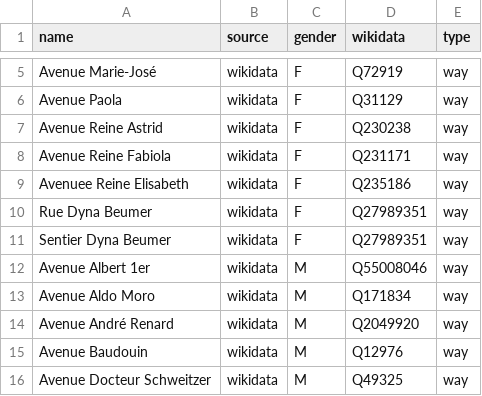
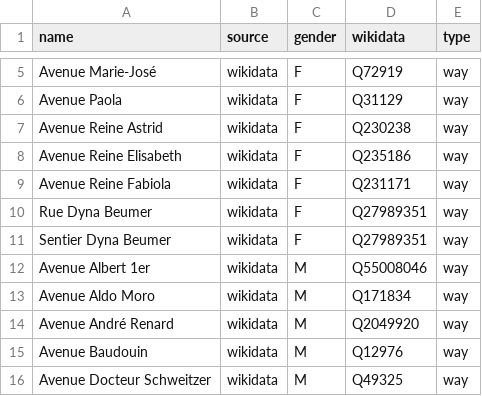
Before and after one commit to EqualStreetNames/equalstreetnames-rixensart, a CSV file: data/gender.csv, drawn as a sheet; only a part is shown, gaps mark what is left out.

```diff
--- a/data/gender.csv
+++ b/data/gender.csv
@@ -7,4 +7,4 @@ name,source,gender,wikidata,type
 "Avenue Reine Astrid",wikidata,F,Q230238,way
+"Avenue Reine Elisabeth",wikidata,F,Q235186,way
 "Avenue Reine Fabiola",wikidata,F,Q231171,way
-"Avenuee Reine Elisabeth",wikidata,F,Q235186,way
 "Rue Dyna Beumer",wikidata,F,Q27989351,way
```
Also changed, not shown: 2 other files.
